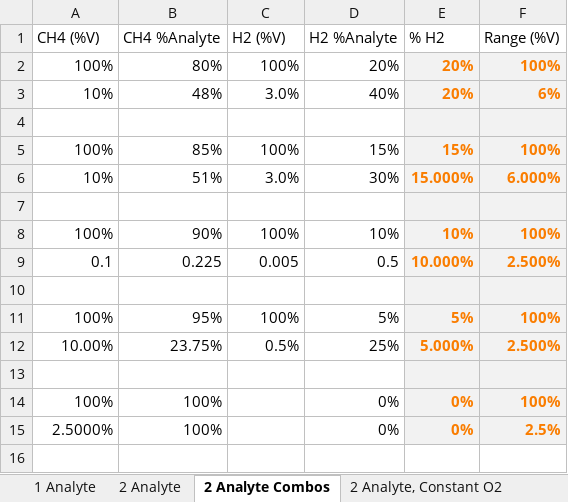
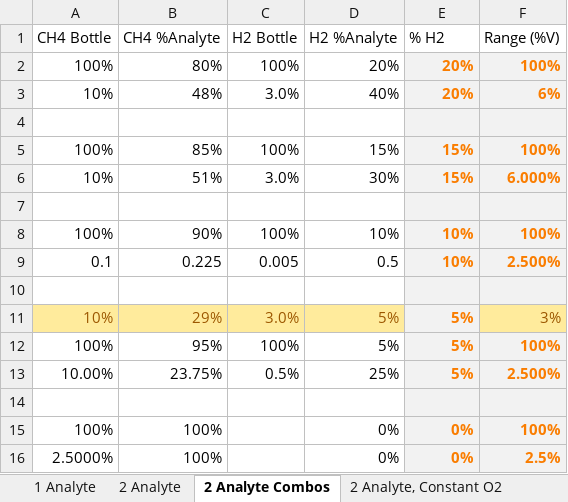
Before and after one commit to SensitTechnologies/TestSuite, an Excel workbook: Documents/Automate Templates/Test Event Calculator.xlsx, sheet 2 Analyte Combos, drawn as a sheet; values as stored, in another font and other column widths than the file's, no borders; table styles not drawn; addresses are those after the commit; the diff names each change by its address in the sheet, - before the commit and + after, or states it on an @@ line.

```diff
--- a/Documents/Automate Templates/Test Event Calculator.xlsx (sheet 2 Analyte Combos)
+++ b/Documents/Automate Templates/Test Event Calculator.xlsx (sheet 2 Analyte Combos)
-A1: CH4 (%V)
+A1: CH4 Bottle
-C1: H2 (%V)
+C1: H2 Bottle
-E6 (% H2): 15.000%
+E6 (% H2): 15%
-E9 (% H2): 10.000%
+E9 (% H2): 10%
+row 11: 10% | 29% | 3.0% | 5% | 5% | 3%
-E13 (% H2): 5.000%
+E13 (% H2): 5%
```
Also changed, not shown: sheet 2 Analyte, formulas that keep their value.
